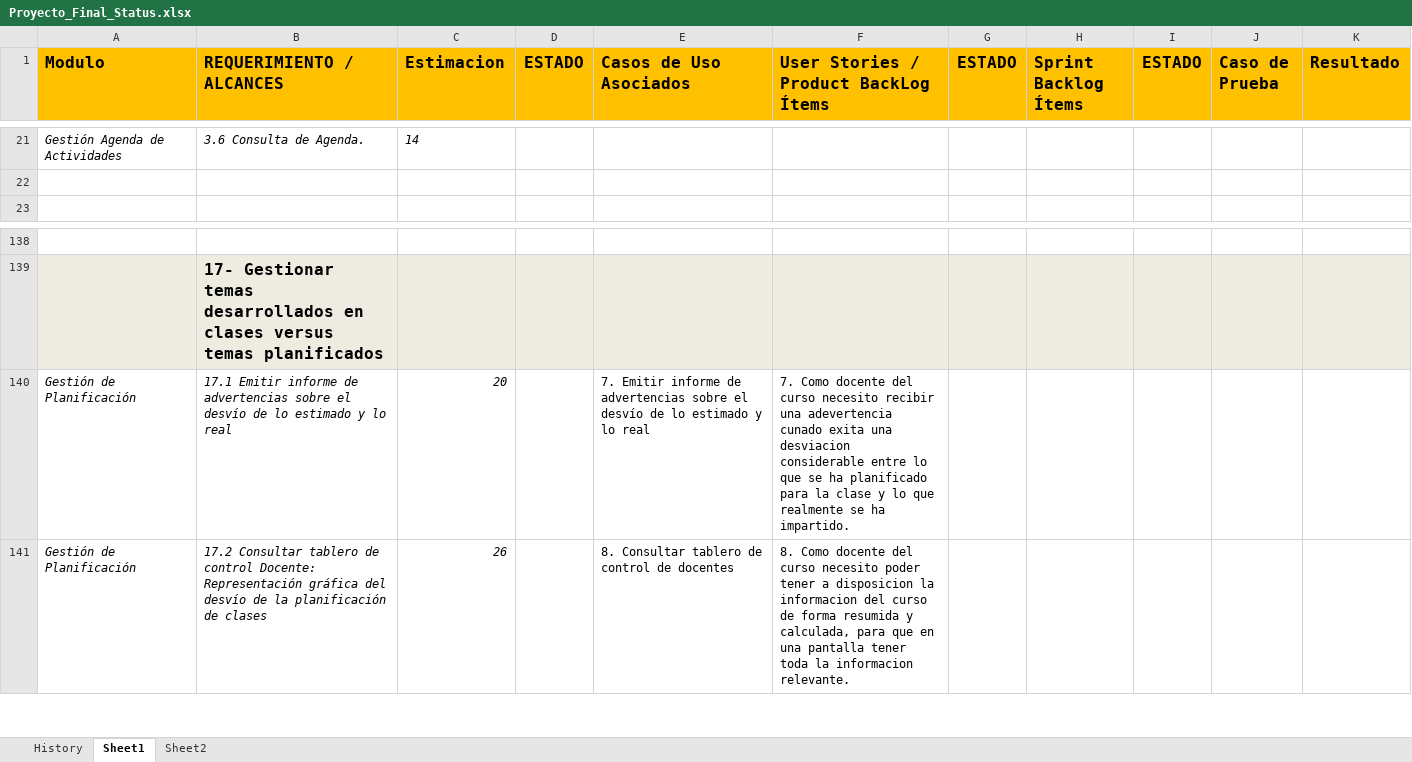
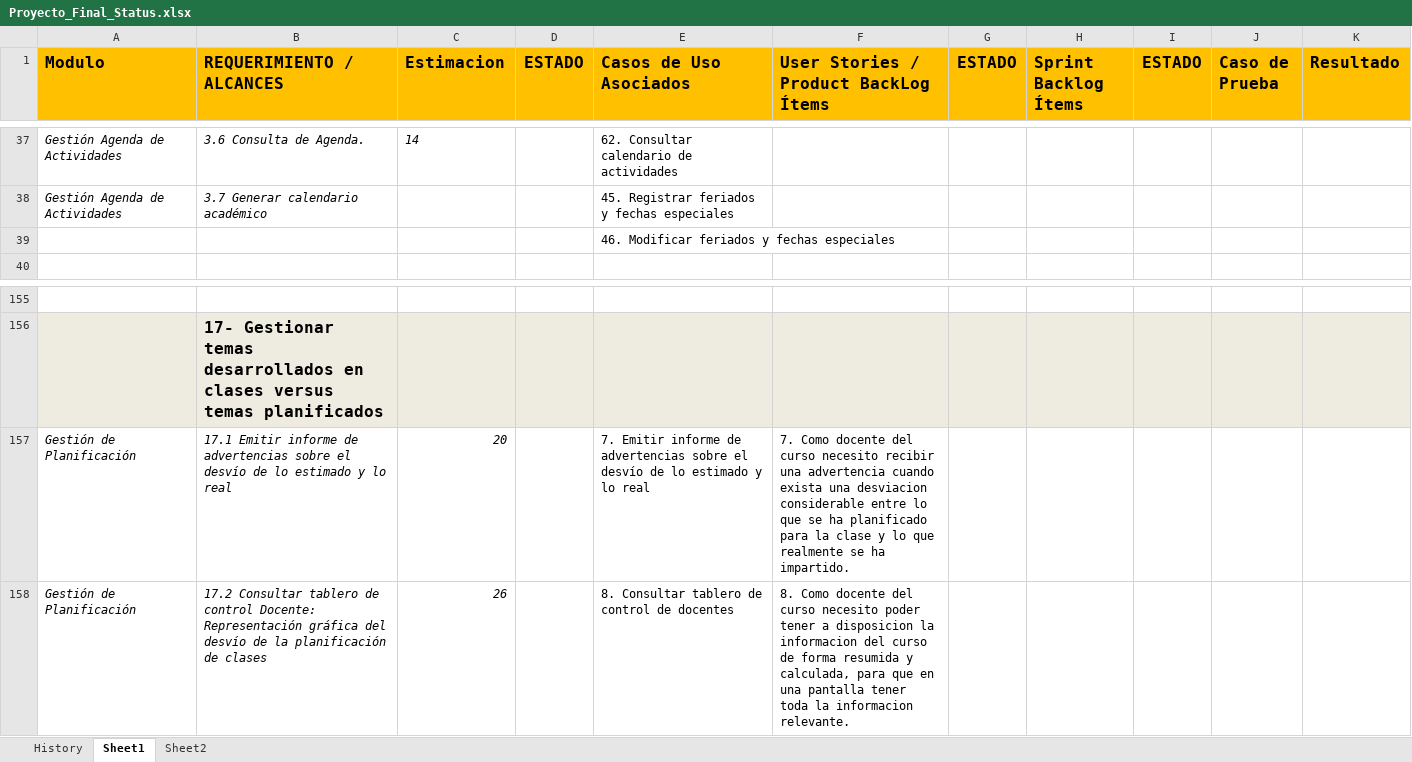
Before and after one commit to martinherr3/blpm, an Excel workbook: Docs/04-Requerimientos/Proyecto_Final_Status.xlsx, sheet Sheet1, drawn as a sheet; only a part is shown, gaps mark what is left out; values as stored, in another font and other column widths than the file's, no borders; conditional formats not drawn; addresses are those after the commit; the diff covers the shown part only; the diff names each change by its address in the sheet, - before the commit and + after, or states it on an @@ line.

Commit message:
Modulos de comunicación, foros y eventos de agenda

```diff
--- a/Docs/04-Requerimientos/Proyecto_Final_Status.xlsx (sheet Sheet1)
+++ b/Docs/04-Requerimientos/Proyecto_Final_Status.xlsx (sheet Sheet1)
-E37 (Casos de Uso Asociados): (empty)
+E37 (Casos de Uso Asociados): 62. Consultar calendario de actividades
-row 38: (empty)
+row 38: Gestión Agenda de Actividades | 3.7 Generar calendario académico |  |  | 45. Registrar feriados y fechas especiales
+row 39:  |  |  |  | 46. Modificar feriados y fechas especiales
-F157: …recibir una adevertencia cunado exita una desviacion…
+F157: …recibir una advertencia cuando exista una desviacion…
```
Also changed, not shown: 16 added rows and 11 edited cells elsewhere in this sheet.
